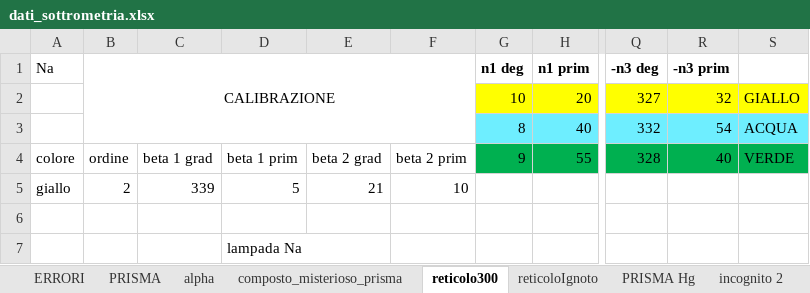
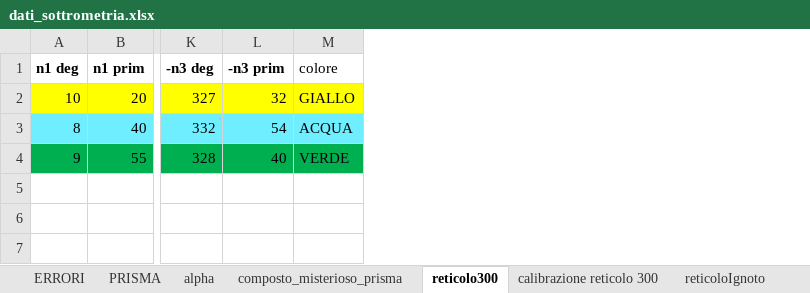
Before and after one commit to CarminatiGiovanni/LaboratorioFisica2, an Excel workbook: 20240523spettrometria/dati_sottrometria.xlsx, sheet reticolo300, drawn as a sheet; only a part is shown, gaps mark what is left out; values as stored, in another font and other column widths than the file's, no borders; removed rows and columns are numbered as before the commit, all else as after; rows hold the shown columns only; the diff names each change by its address in the sheet, - before the commit and + after, or states it on an @@ line.

Commit message:
reticolo_300

```diff
--- a/20240523spettrometria/dati_sottrometria.xlsx (sheet reticolo300)
+++ b/20240523spettrometria/dati_sottrometria.xlsx (sheet reticolo300)
+sheet tab: calibrazione reticolo 300
-column A (Na), row 4: colore
-column B (CALIBRAZIONE), row 4: ordine
-column C, row 4: beta 1 grad
-column D, row 4: beta 1 prim
-column E, row 4: beta 2 grad
-column F, row 4: beta 2 prim
-M1: (empty)
+M1: colore
-row 5: giallo | 2 | 339 | 5 | 21 | 10
-row 6: (empty)
-row 7:  |  |  | lampada Na
```
Also changed, not shown: 4 other files.
